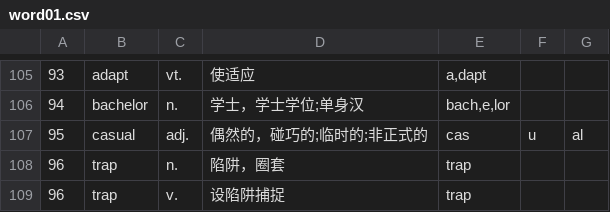
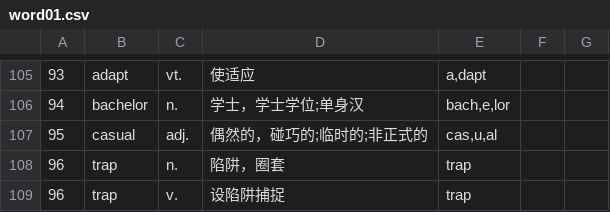
Before and after one commit to Kennnyoung/Joy-Language, a CSV file: vocabulary/word01.csv, drawn as a sheet; only a part is shown, gaps mark what is left out.

Commit message:
Update word01.csv

```diff
--- a/vocabulary/word01.csv
+++ b/vocabulary/word01.csv
@@ -106,3 +106,3 @@
 94,bachelor,n.,学士，学士学位;单身汉,"bach,e,lor"
-95,casual,adj.,偶然的，碰巧的;临时的;非正式的,cas,u,al
+95,casual,adj.,偶然的，碰巧的;临时的;非正式的,"cas,u,al"
 96,trap,n.,陷阱，圈套,trap
```
